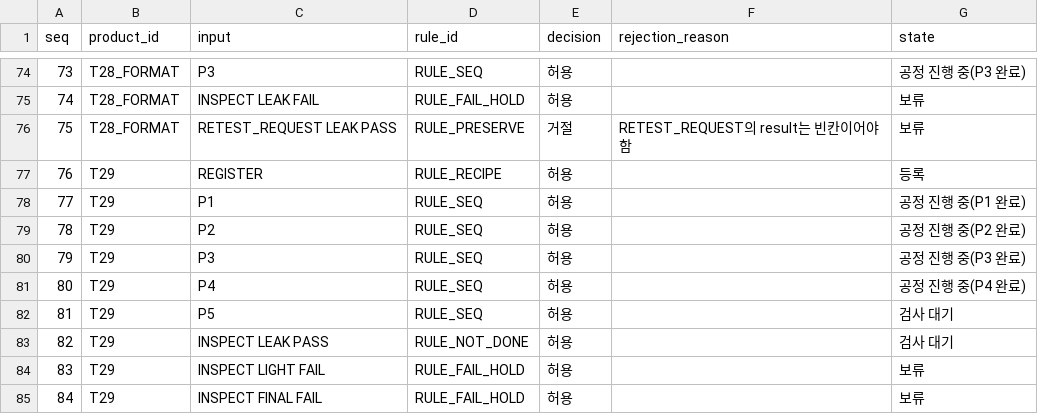
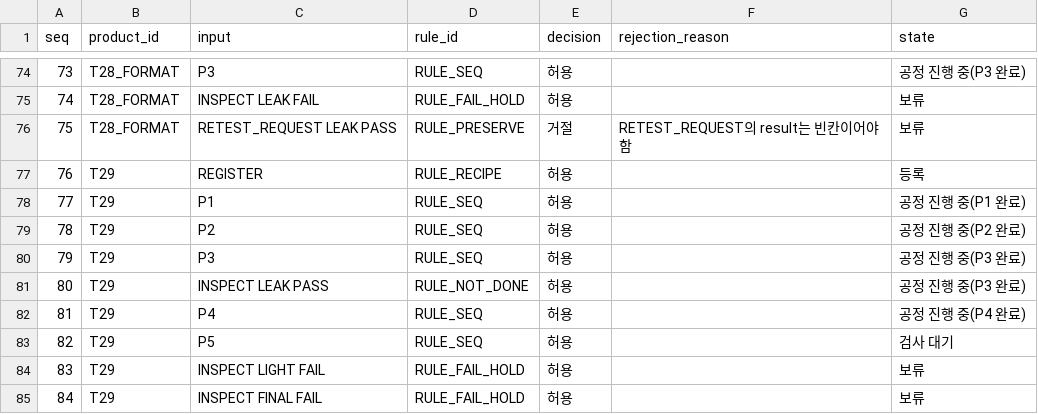
Before and after one commit to wnscks555-glitch/sl-kdt-ai-project, a CSV file: reports/sample_events_retest_rows.csv, drawn as a sheet; only a part is shown, gaps mark what is left out; removed rows and columns are numbered as before the commit, all else as after; the diff names each change by its address in the sheet, - before the commit and + after, or states it on an @@ line.

Commit message:
test: follow expected intermediate inspection order (T29)

```diff
--- a/reports/sample_events_retest_rows.csv
+++ b/reports/sample_events_retest_rows.csv
+row 81: 80 | T29 | INSPECT LEAK PASS | RULE_NOT_DONE | 허용 |  | 공정 진행 중(P3 완료)
@@ column A (seq) renumbered between rows 82 and 83 @@
-row 83: 82 | T29 | INSPECT LEAK PASS | RULE_NOT_DONE | 허용 |  | 검사 대기
```
Also changed, not shown: data/sample_events_retest.csv, reports/sample_events_retest_products.csv, 2 other files.
